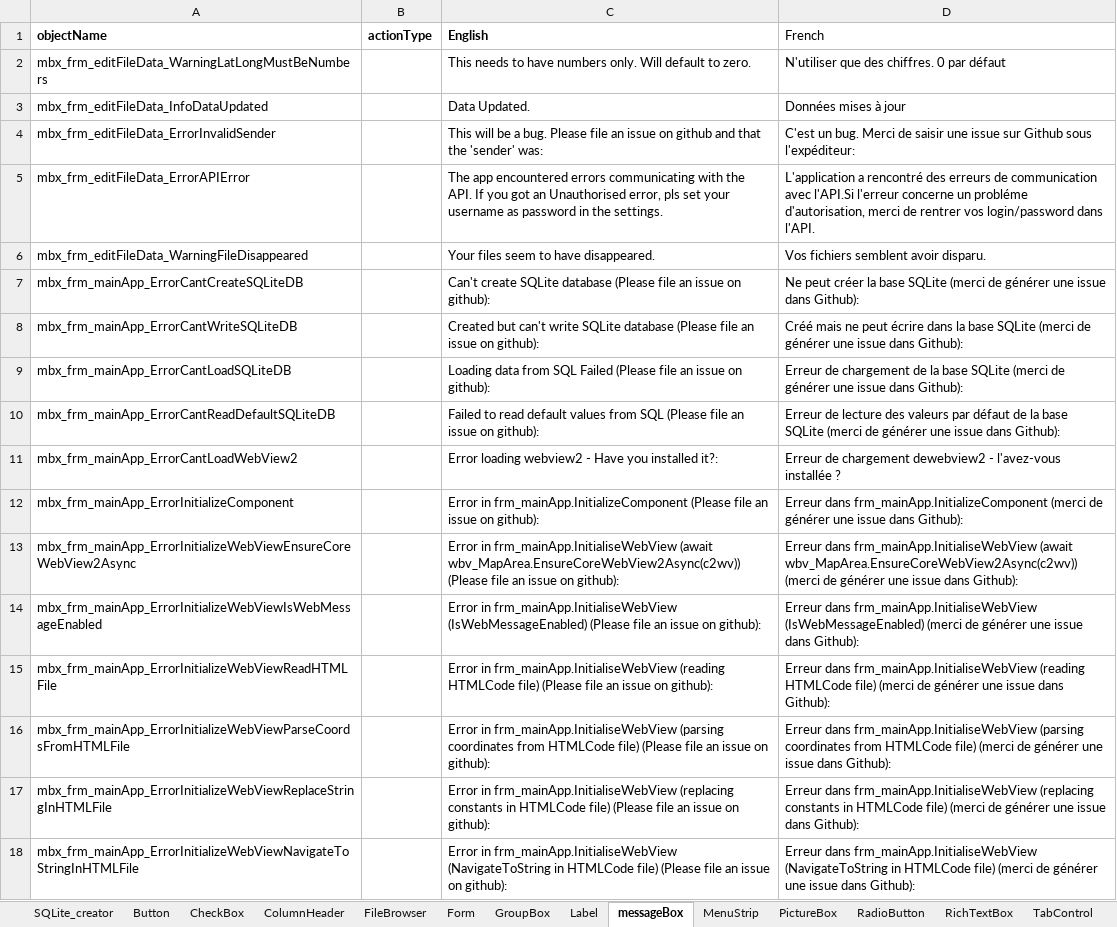
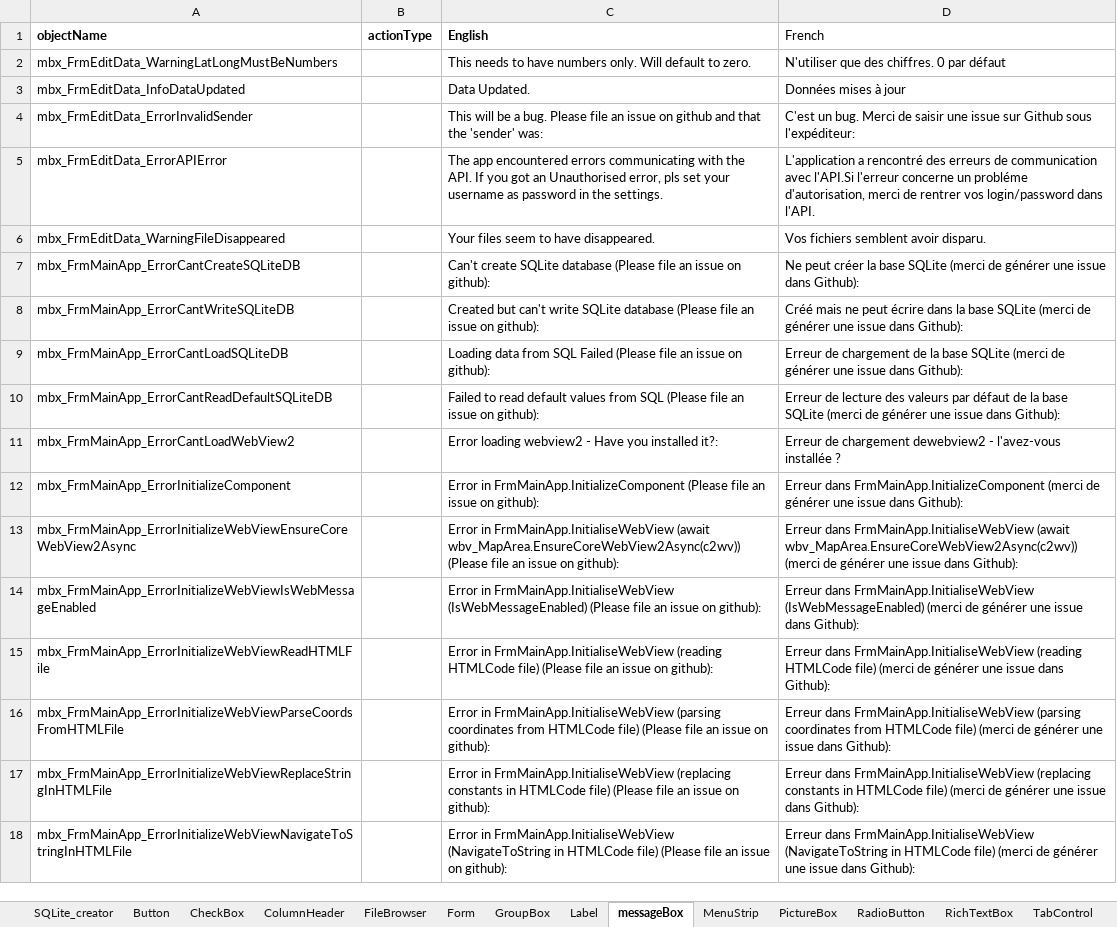
Before and after one commit to nemethviktor/GeoTagNinja, an Excel workbook: extraFiles/languageCreator.xlsm, sheet messageBox, drawn as a sheet; only a part is shown; values as stored, in another font and other column widths than the file's, no borders; the diff covers the shown part only; the diff names each change by its address in the sheet, - before the commit and + after, or states it on an @@ line.

```diff
--- a/extraFiles/languageCreator.xlsm (sheet messageBox)
+++ b/extraFiles/languageCreator.xlsm (sheet messageBox)
-A2 (objectName): mbx_frm_editFileData_WarningLatLongMustBeNumbers
+A2 (objectName): mbx_FrmEditData_WarningLatLongMustBeNumbers
-A3 (objectName): mbx_frm_editFileData_InfoDataUpdated
+A3 (objectName): mbx_FrmEditData_InfoDataUpdated
-A4 (objectName): mbx_frm_editFileData_ErrorInvalidSender
+A4 (objectName): mbx_FrmEditData_ErrorInvalidSender
-A5 (objectName): mbx_frm_editFileData_ErrorAPIError
+A5 (objectName): mbx_FrmEditData_ErrorAPIError
-A6 (objectName): mbx_frm_editFileData_WarningFileDisappeared
+A6 (objectName): mbx_FrmEditData_WarningFileDisappeared
-A7 (objectName): mbx_frm_mainApp_ErrorCantCreateSQLiteDB
+A7 (objectName): mbx_FrmMainApp_ErrorCantCreateSQLiteDB
-A8 (objectName): mbx_frm_mainApp_ErrorCantWriteSQLiteDB
+A8 (objectName): mbx_FrmMainApp_ErrorCantWriteSQLiteDB
-A9 (objectName): mbx_frm_mainApp_ErrorCantLoadSQLiteDB
+A9 (objectName): mbx_FrmMainApp_ErrorCantLoadSQLiteDB
-A10 (objectName): mbx_frm_mainApp_ErrorCantReadDefaultSQLiteDB
+A10 (objectName): mbx_FrmMainApp_ErrorCantReadDefaultSQLiteDB
-A11 (objectName): mbx_frm_mainApp_ErrorCantLoadWebView2
+A11 (objectName): mbx_FrmMainApp_ErrorCantLoadWebView2
-A12 (objectName): mbx_frm_mainApp_ErrorInitializeComponent
+A12 (objectName): mbx_FrmMainApp_ErrorInitializeComponent
-C12 (English): Error in frm_mainApp.InitializeComponent (Please file…
+C12 (English): Error in FrmMainApp.InitializeComponent (Please file…
-D12 (French): Erreur dans frm_mainApp.InitializeComponent (merci de…
+D12 (French): Erreur dans FrmMainApp.InitializeComponent (merci de…
-A13 (objectName): mbx_frm_mainApp_ErrorInitializeWebViewEnsureCoreWebView2Async
+A13 (objectName): mbx_FrmMainApp_ErrorInitializeWebViewEnsureCoreWebView2Async
-C13 (English): Error in frm_mainApp.InitialiseWebView (await wbv_MapArea.EnsureCoreWebView2Async(c2wv))…
+C13 (English): Error in FrmMainApp.InitialiseWebView (await wbv_MapArea.EnsureCoreWebView2Async(c2wv))…
-D13 (French): Erreur dans frm_mainApp.InitialiseWebView (await wbv_MapArea.EnsureCoreWebView2Async(c2wv))…
+D13 (French): Erreur dans FrmMainApp.InitialiseWebView (await wbv_MapArea.EnsureCoreWebView2Async(c2wv))…
-A14 (objectName): mbx_frm_mainApp_ErrorInitializeWebViewIsWebMessageEnabled
+A14 (objectName): mbx_FrmMainApp_ErrorInitializeWebViewIsWebMessageEnabled
-C14 (English): Error in frm_mainApp.InitialiseWebView (IsWebMessageEnabled) (Please…
+C14 (English): Error in FrmMainApp.InitialiseWebView (IsWebMessageEnabled) (Please…
-D14 (French): Erreur dans frm_mainApp.InitialiseWebView (IsWebMessageEnabled) (merci…
+D14 (French): Erreur dans FrmMainApp.InitialiseWebView (IsWebMessageEnabled) (merci…
-A15 (objectName): mbx_frm_mainApp_ErrorInitializeWebViewReadHTMLFile
+A15 (objectName): mbx_FrmMainApp_ErrorInitializeWebViewReadHTMLFile
-C15 (English): Error in frm_mainApp.InitialiseWebView (reading HTMLCode…
+C15 (English): Error in FrmMainApp.InitialiseWebView (reading HTMLCode…
-D15 (French): Erreur dans frm_mainApp.InitialiseWebView (reading HTMLCode…
+D15 (French): Erreur dans FrmMainApp.InitialiseWebView (reading HTMLCode…
-A16 (objectName): mbx_frm_mainApp_ErrorInitializeWebViewParseCoordsFromHTMLFile
+A16 (objectName): mbx_FrmMainApp_ErrorInitializeWebViewParseCoordsFromHTMLFile
-C16 (English): Error in frm_mainApp.InitialiseWebView (parsing coordinates…
+C16 (English): Error in FrmMainApp.InitialiseWebView (parsing coordinates…
-D16 (French): Erreur dans frm_mainApp.InitialiseWebView (parsing coordinates…
+D16 (French): Erreur dans FrmMainApp.InitialiseWebView (parsing coordinates…
-A17 (objectName): mbx_frm_mainApp_ErrorInitializeWebViewReplaceStringInHTMLFile
+A17 (objectName): mbx_FrmMainApp_ErrorInitializeWebViewReplaceStringInHTMLFile
-C17 (English): Error in frm_mainApp.InitialiseWebView (replacing constants…
+C17 (English): Error in FrmMainApp.InitialiseWebView (replacing constants…
-D17 (French): Erreur dans frm_mainApp.InitialiseWebView (replacing constants…
+D17 (French): Erreur dans FrmMainApp.InitialiseWebView (replacing constants…
-A18 (objectName): mbx_frm_mainApp_ErrorInitializeWebViewNavigateToStringInHTMLFile
+A18 (objectName): mbx_FrmMainApp_ErrorInitializeWebViewNavigateToStringInHTMLFile
-C18 (English): Error in frm_mainApp.InitialiseWebView (NavigateToString in…
+C18 (English): Error in FrmMainApp.InitialiseWebView (NavigateToString in…
-D18 (French): Erreur dans frm_mainApp.InitialiseWebView (NavigateToString in…
+D18 (French): Erreur dans FrmMainApp.InitialiseWebView (NavigateToString in…
```
Also changed, not shown: 19 edited cells elsewhere in this sheet, sheet Form, sheet Button, 48 other files.
